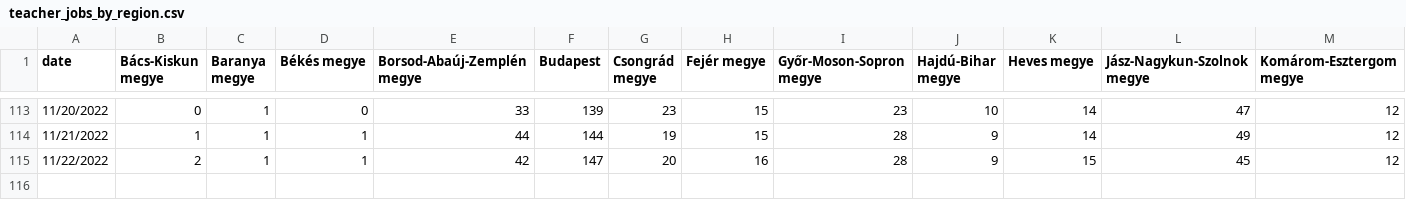
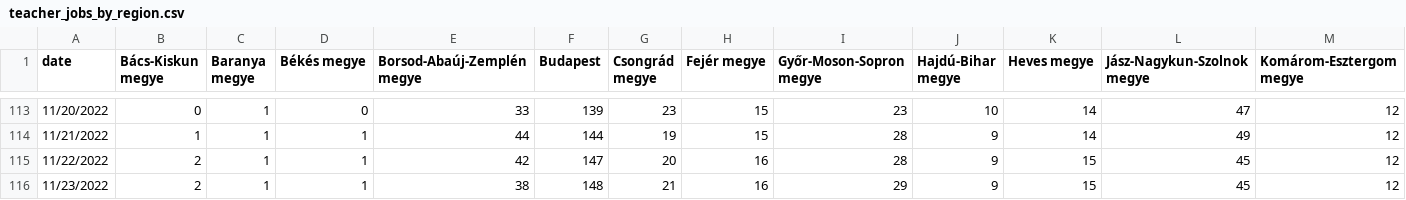
Before and after one commit to rferl/scraper-hu-teachingjobs, a CSV file: teacher_jobs_by_region.csv, drawn as a sheet; only a part is shown, gaps mark what is left out; rows hold the shown columns only; the diff names each change by its address in the sheet, - before the commit and + after, or states it on an @@ line.

```diff
--- a/teacher_jobs_by_region.csv
+++ b/teacher_jobs_by_region.csv
+row 116: 11/23/2022 | 2 | 1 | 1 | 38 | 148 | 21 | 16 | 29 | 9 | 15 | 45 | 12
```
Also changed, not shown: vacancies_count.csv.
